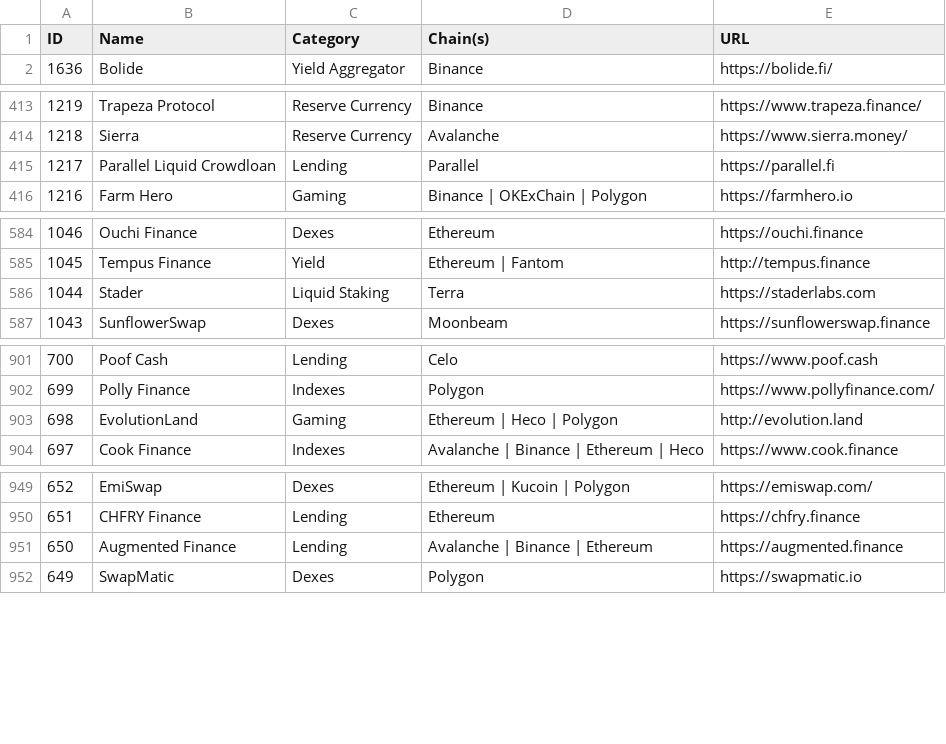
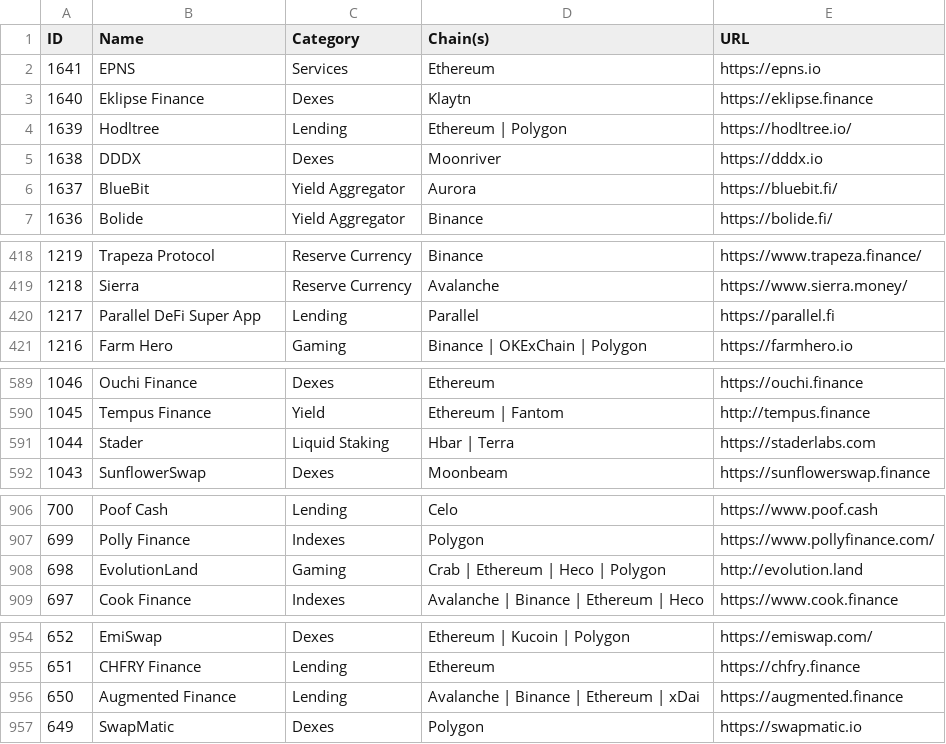
Before and after one commit to pmuens/defi-llama-watcher, a CSV file: data.csv, drawn as a sheet; only a part is shown, gaps mark what is left out.

Commit message:
Update data.csv

```diff
--- a/data.csv
+++ b/data.csv
@@ -1,2 +1,7 @@
 ID,Name,Category,Chain(s),URL
+1641,EPNS,Services,Ethereum,https://epns.io
+1640,Eklipse Finance,Dexes,Klaytn,https://eklipse.finance
+1639,Hodltree,Lending,Ethereum | Polygon,https://hodltree.io/
+1638,DDDX,Dexes,Moonriver,https://dddx.io
+1637,BlueBit,Yield Aggregator,Aurora,https://bluebit.fi/
 1636,Bolide,Yield Aggregator,Binance,https://bolide.fi/
@@ -414,3 +419,3 @@ ID,Name,Category,Chain(s),URL
 1218,Sierra,Reserve Currency,Avalanche,https://www.sierra.money/
-1217,Parallel Liquid Crowdloan,Lending,Parallel,https://parallel.fi
+1217,Parallel DeFi Super App,Lending,Parallel,https://parallel.fi
 1216,Farm Hero,Gaming,Binance | OKExChain | Polygon,https://farmhero.io
@@ -585,3 +590,3 @@ ID,Name,Category,Chain(s),URL
 1045,Tempus Finance,Yield,Ethereum | Fantom,http://tempus.finance
-1044,Stader,Liquid Staking,Terra,https://staderlabs.com
+1044,Stader,Liquid Staking,Hbar | Terra,https://staderlabs.com
 1043,SunflowerSwap,Dexes,Moonbeam,https://sunflowerswap.finance
@@ -902,3 +907,3 @@ ID,Name,Category,Chain(s),URL
 699,Polly Finance,Indexes,Polygon,https://www.pollyfinance.com/
-698,EvolutionLand,Gaming,Ethereum | Heco | Polygon,http://evolution.land
+698,EvolutionLand,Gaming,Crab | Ethereum | Heco | Polygon,http://evolution.land
 697,Cook Finance,Indexes,Avalanche | Binance | Ethereum | Heco,https://www.cook.finance
@@ -950,3 +955,3 @@ ID,Name,Category,Chain(s),URL
 651,CHFRY Finance,Lending,Ethereum,https://chfry.finance
-650,Augmented Finance,Lending,Avalanche | Binance | Ethereum,https://augmented.finance
+650,Augmented Finance,Lending,Avalanche | Binance | Ethereum | xDai,https://augmented.finance
 649,SwapMatic,Dexes,Polygon,https://swapmatic.io
```
